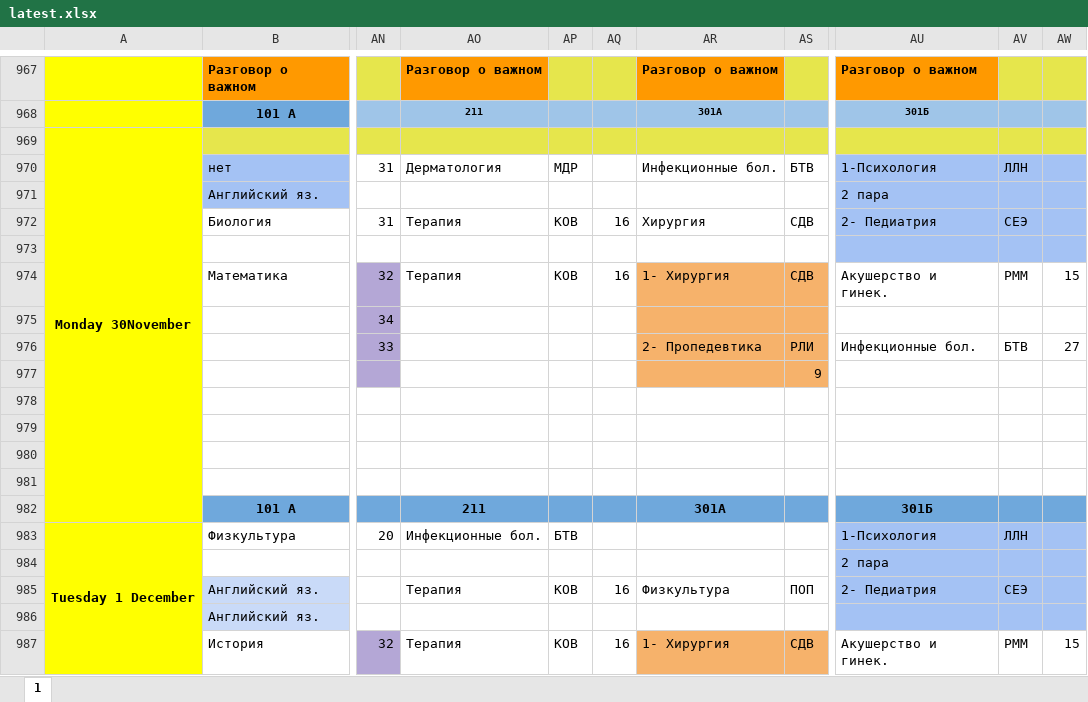
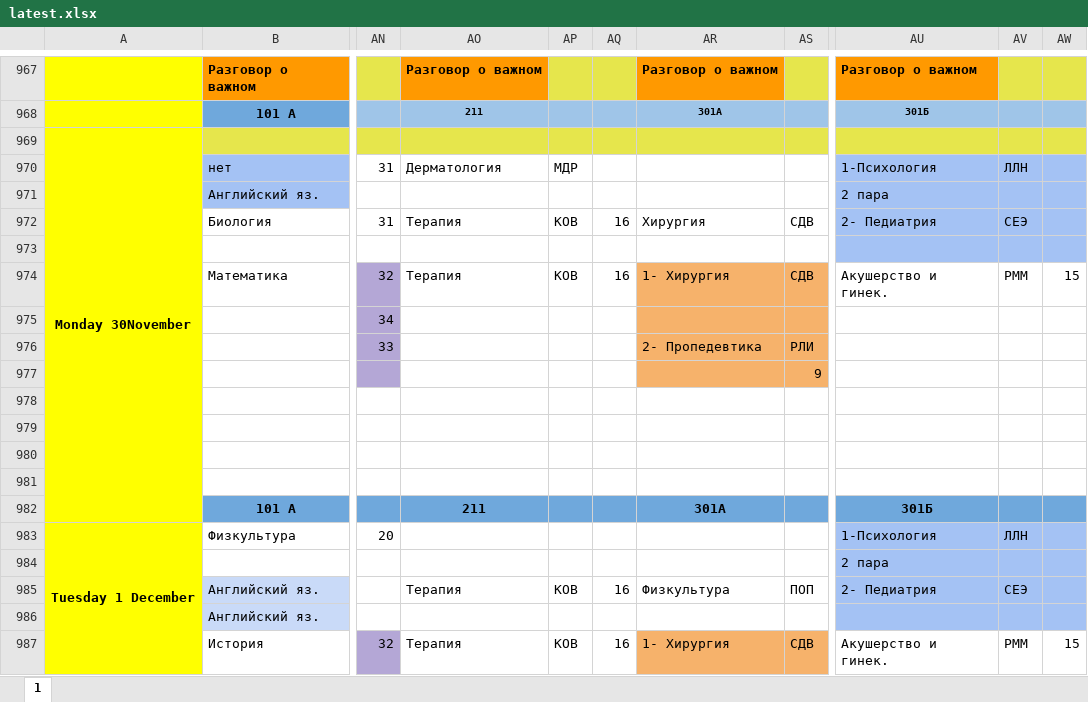
Before and after one commit to koovarem-byte/puls, an Excel workbook: cache/latest.xlsx, sheet 1, drawn as a sheet; only a part is shown, gaps mark what is left out; values as stored, in another font and other column widths than the file's, no borders; charts and pictures not drawn; the diff names each change by its address in the sheet, - before the commit and + after, or states it on an @@ line.

```diff
--- a/cache/latest.xlsx (sheet 1)
+++ b/cache/latest.xlsx (sheet 1)
-AR970: Инфекционные бол.
+AR970: (empty)
-AS970: БТВ
+AS970: (empty)
-AU976: Инфекционные бол.
+AU976: (empty)
-AV976: БТВ
+AV976: (empty)
-AW976: 27
+AW976: (empty)
-AO983: Инфекционные бол.
+AO983: (empty)
-AP983: БТВ
+AP983: (empty)
```
Also changed, not shown: 2 other files.
